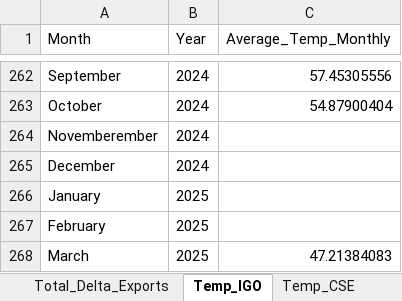
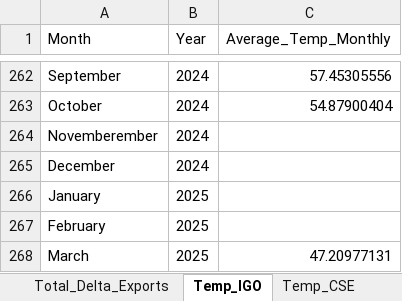
Before and after one commit to jaweidenfeld/By-The-Numbers-2025, an Excel workbook: historical_data/historical_data_full.xlsx, sheet Temp_IGO, drawn as a sheet; only a part is shown, gaps mark what is left out; values as stored, in another font and other column widths than the file's, no borders; the diff names each change by its address in the sheet, - before the commit and + after, or states it on an @@ line.

```diff
--- a/historical_data/historical_data_full.xlsx (sheet Temp_IGO)
+++ b/historical_data/historical_data_full.xlsx (sheet Temp_IGO)
-C268 (Average_Temp_Monthly): 47.21384083
+C268 (Average_Temp_Monthly): 47.20977131
```
Also changed, not shown: sheet Temp_CSE, sheet Total_Delta_Exports, sheet Flow_SanJoaq, sheet Flow_Sac, 5 other files.
